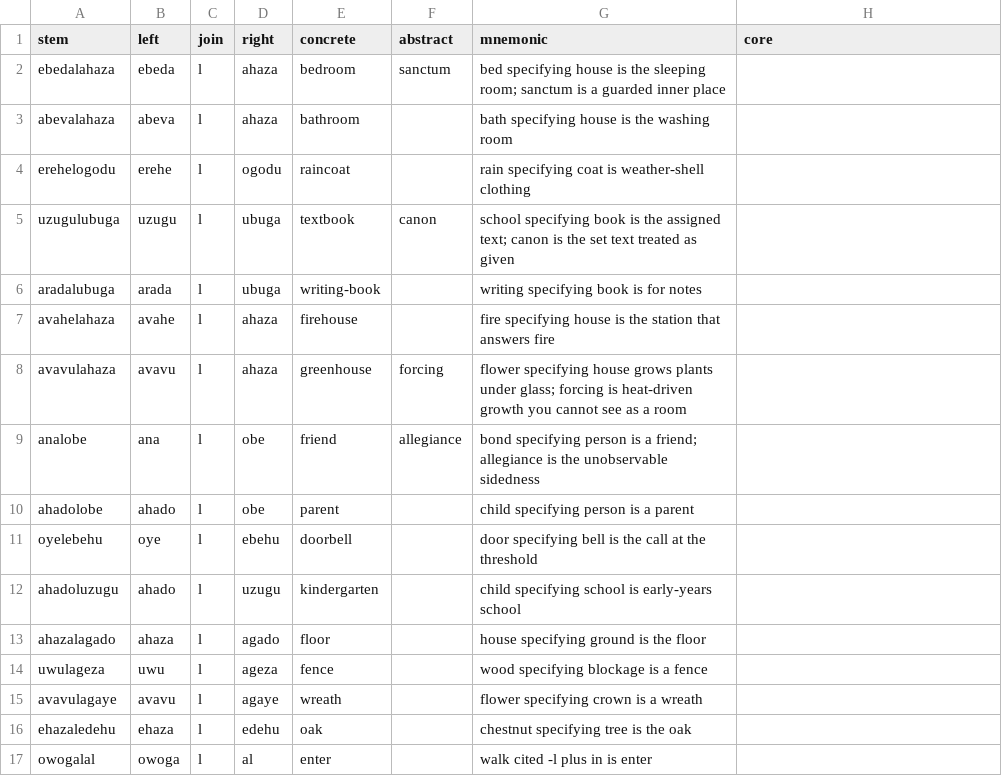
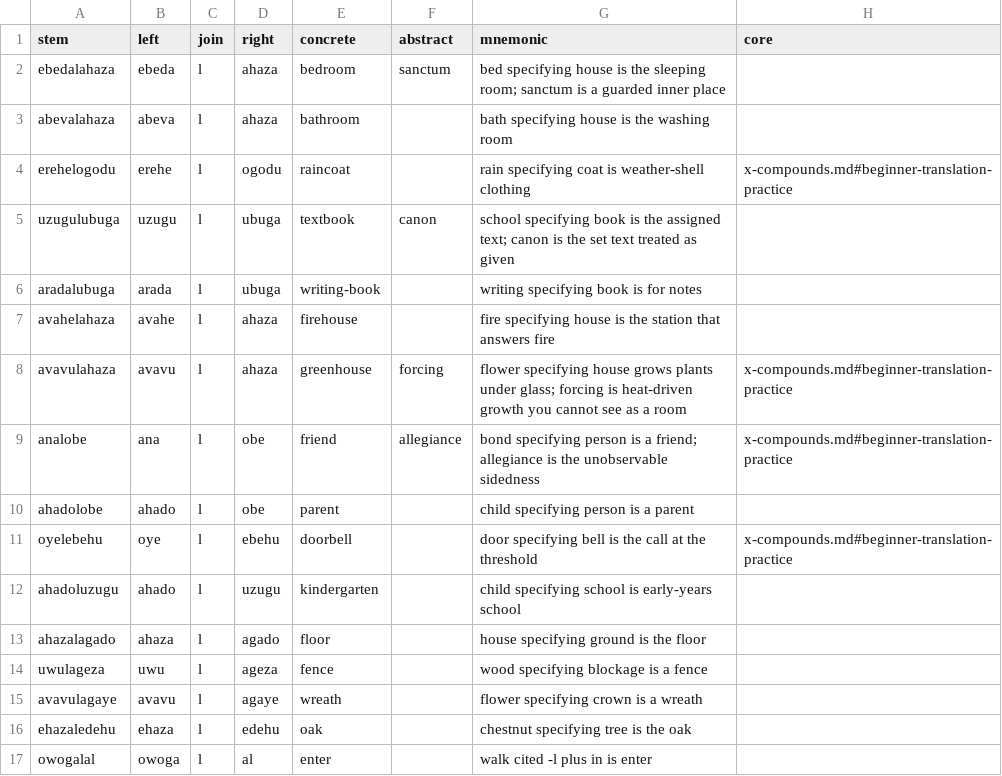
Before and after one commit to humblevladimirthegreat/clarity-language, a CSV file: data/lexicon-compounds.csv, drawn as a sheet; only a part is shown.

```diff
--- a/data/lexicon-compounds.csv
+++ b/data/lexicon-compounds.csv
@@ -3,3 +3,3 @@ ebedalahaza,ebeda,l,ahaza,bedroom,sanctum,bed specifying house is the sleeping r
 abevalahaza,abeva,l,ahaza,bathroom,,bath specifying house is the washing room,
-erehelogodu,erehe,l,ogodu,raincoat,,rain specifying coat is weather-shell clothing,
+erehelogodu,erehe,l,ogodu,raincoat,,rain specifying coat is weather-shell clothing,x-compounds.md#beginner-translation-practice
 uzugulubuga,uzugu,l,ubuga,textbook,canon,school specifying book is the assigned text; canon is the set text treated as given,
@@ -7,6 +7,6 @@ aradalubuga,arada,l,ubuga,writing-book,,writing specifying book is for notes,
 avahelahaza,avahe,l,ahaza,firehouse,,fire specifying house is the station that answers fire,
-avavulahaza,avavu,l,ahaza,greenhouse,forcing,flower specifying house grows plants under glass; forcing is heat-driven growth you cannot see as a room,
-analobe,ana,l,obe,friend,allegiance,bond specifying person is a friend; allegiance is the unobservable sidedness,
+avavulahaza,avavu,l,ahaza,greenhouse,forcing,flower specifying house grows plants under glass; forcing is heat-driven growth you cannot see as a room,x-compounds.md#beginner-translation-practice
+analobe,ana,l,obe,friend,allegiance,bond specifying person is a friend; allegiance is the unobservable sidedness,x-compounds.md#beginner-translation-practice
 ahadolobe,ahado,l,obe,parent,,child specifying person is a parent,
-oyelebehu,oye,l,ebehu,doorbell,,door specifying bell is the call at the threshold,
+oyelebehu,oye,l,ebehu,doorbell,,door specifying bell is the call at the threshold,x-compounds.md#beginner-translation-practice
 ahadoluzugu,ahado,l,uzugu,kindergarten,,child specifying school is early-years school,
```
Also changed, not shown: 9 other files.
